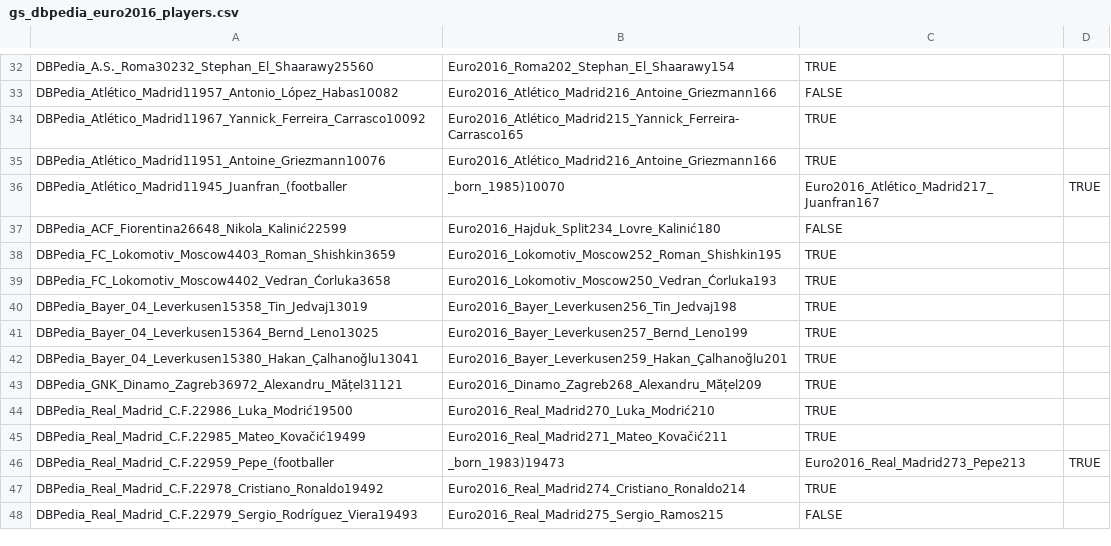
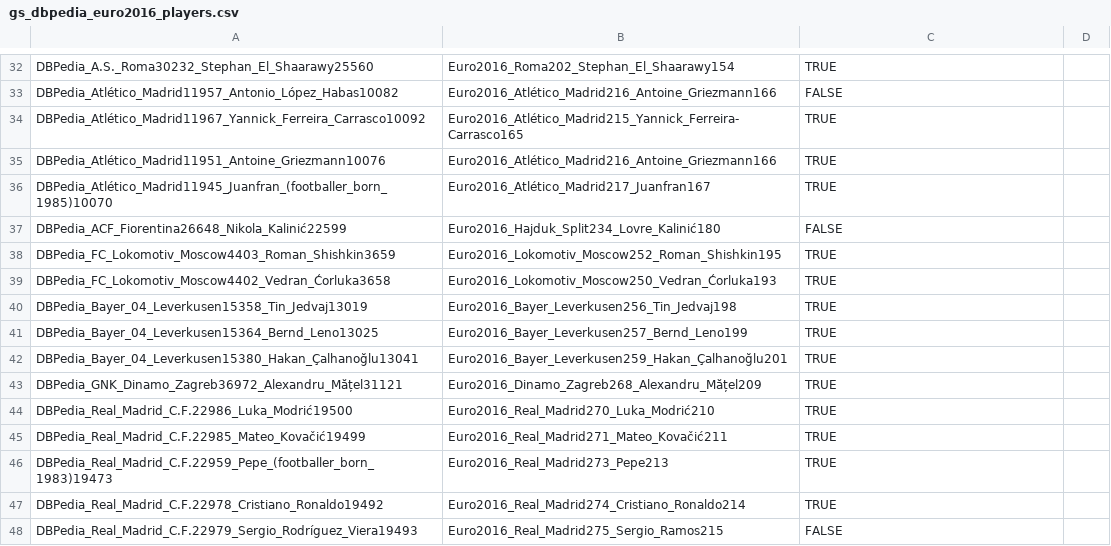
Before and after one commit to WebDataIntegrationProject/SoccerIdentityResolution, a CSV file: data/goldstandard/gs_dbpedia_euro2016_players.csv, drawn as a sheet; only a part is shown, gaps mark what is left out; removed rows and columns are numbered as before the commit, all else as after; the diff names each change by its address in the sheet, - before the commit and + after, or states it on an @@ line.

```diff
--- a/data/goldstandard/gs_dbpedia_euro2016_players.csv
+++ b/data/goldstandard/gs_dbpedia_euro2016_players.csv
-row 36: DBPedia_Atlético_Madrid11945_Juanfran_(footballer | _born_1985)10070 | Euro2016_Atlético_Madrid217_Juanfran167 | TRUE
+row 36: DBPedia_Atlético_Madrid11945_Juanfran_(footballer_born_1985)10070 | Euro2016_Atlético_Madrid217_Juanfran167 | TRUE
-row 46: DBPedia_Real_Madrid_C.F.22959_Pepe_(footballer | _born_1983)19473 | Euro2016_Real_Madrid273_Pepe213 | TRUE
+row 46: DBPedia_Real_Madrid_C.F.22959_Pepe_(footballer_born_1983)19473 | Euro2016_Real_Madrid273_Pepe213 | TRUE
```
Also changed, not shown: data/goldstandard/gs_dbpedia_2_kaggle_player.csv, data/goldstandard/gs_dbpedia_2_kaggle_player_38.csv, 2 other files.
